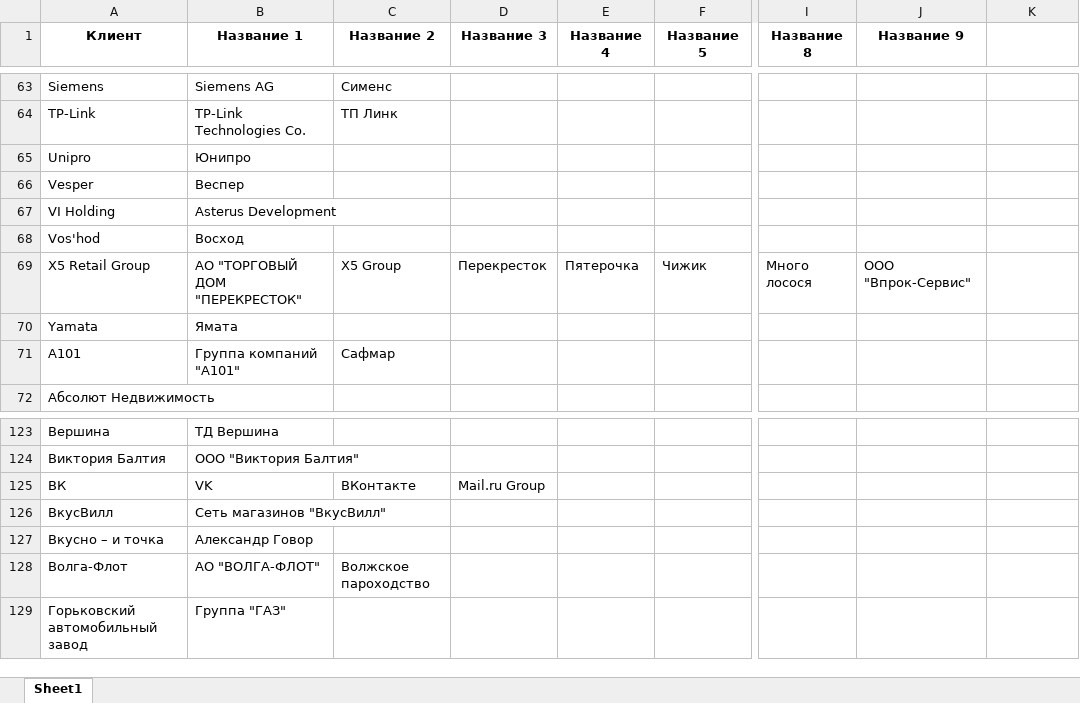
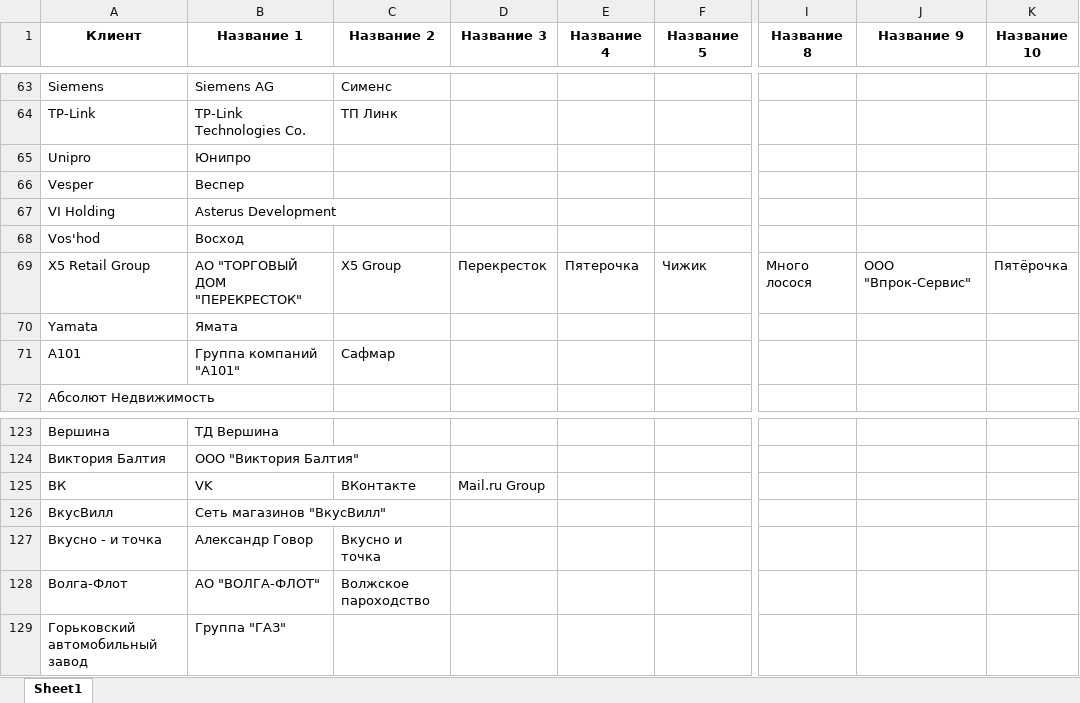
Before and after one commit to freekode1ko/FinGigaChat, an Excel workbook: data/name/client_with_alternative_names.xlsx, sheet Sheet1, drawn as a sheet; only a part is shown, gaps mark what is left out; values as stored, in another font and other column widths than the file's, no borders; the diff names each change by its address in the sheet, - before the commit and + after, or states it on an @@ line.

Commit message:
update client name

```diff
--- a/data/name/client_with_alternative_names.xlsx (sheet Sheet1)
+++ b/data/name/client_with_alternative_names.xlsx (sheet Sheet1)
-K1: (empty)
+K1: Название 10
-K69 (Название 10): (empty)
+K69 (Название 10): Пятёрочка
-A127 (Клиент): Вкусно – и точка
+A127 (Клиент): Вкусно - и точка
-C127 (Название 2): (empty)
+C127 (Название 2): Вкусно и точка
```
Also changed, not shown: 1 other file.
